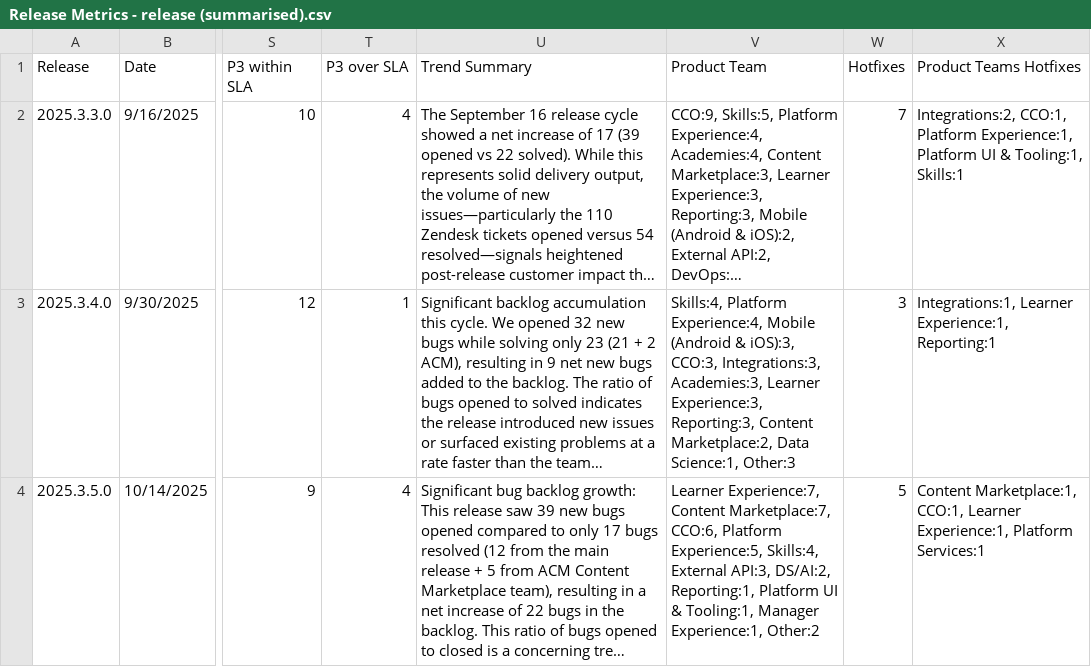
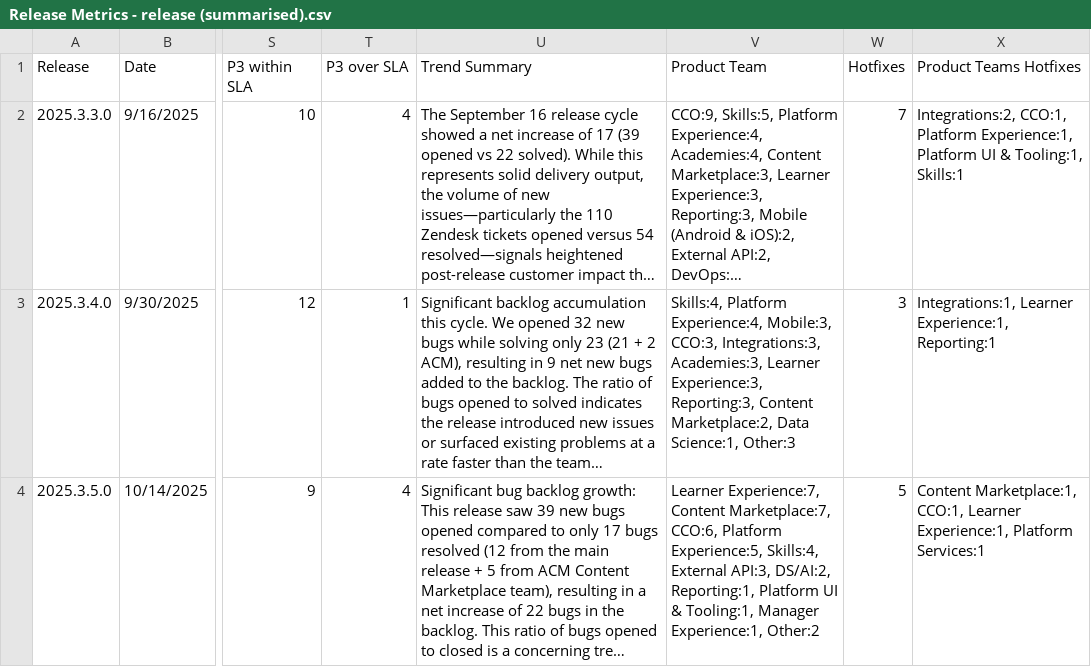
Before and after one commit to NathalieTSE/TS-Dashboard, a CSV file: Release Metrics - release (summarised).csv, drawn as a sheet; only a part is shown, gaps mark what is left out; long unchanged cells end in …; the diff covers the shown part only; the diff names each change by its address in the sheet, - before the commit and + after, or states it on an @@ line.

Commit message:
Add files via upload

```diff
--- a/Release Metrics - release (summarised).csv
+++ b/Release Metrics - release (summarised).csv
-V3 (Product Team): …Platform Experience:4, Mobile (Android & iOS):3, CCO:3, Integrations:3,…
+V3 (Product Team): …Platform Experience:4, Mobile:3, CCO:3, Integrations:3,…
```
Also changed, not shown: 1 added row and 1 edited cell elsewhere in this file.
